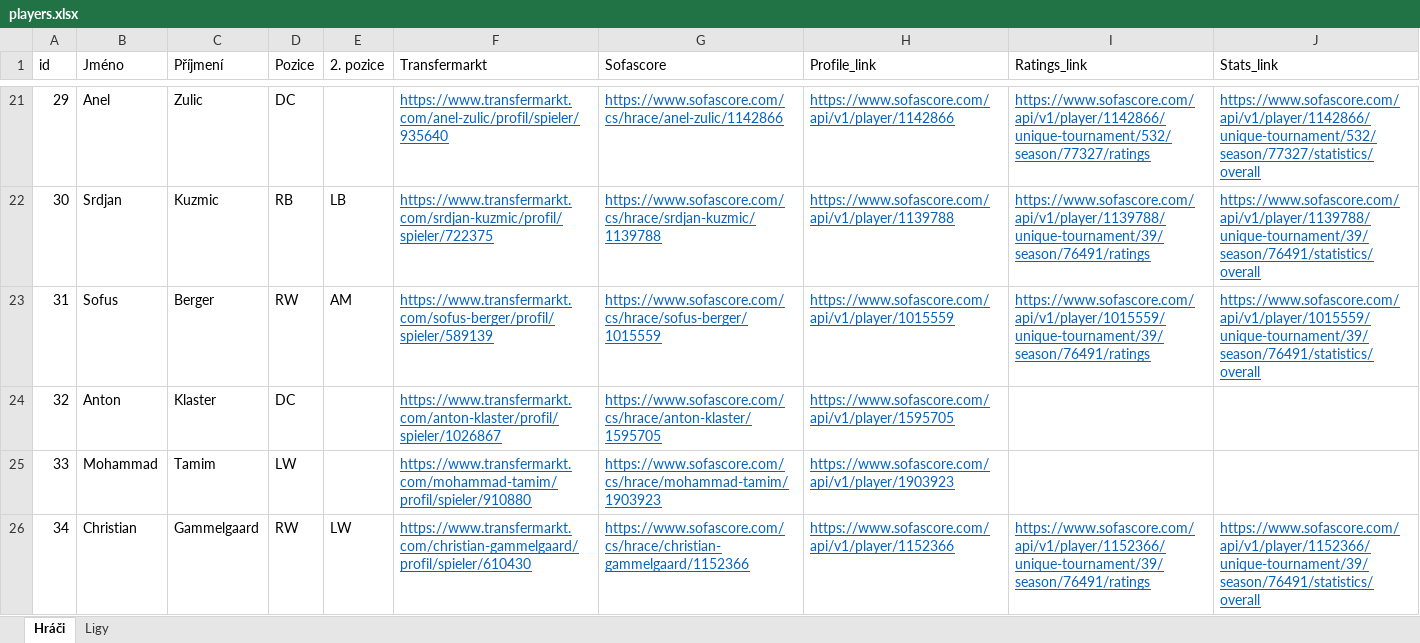
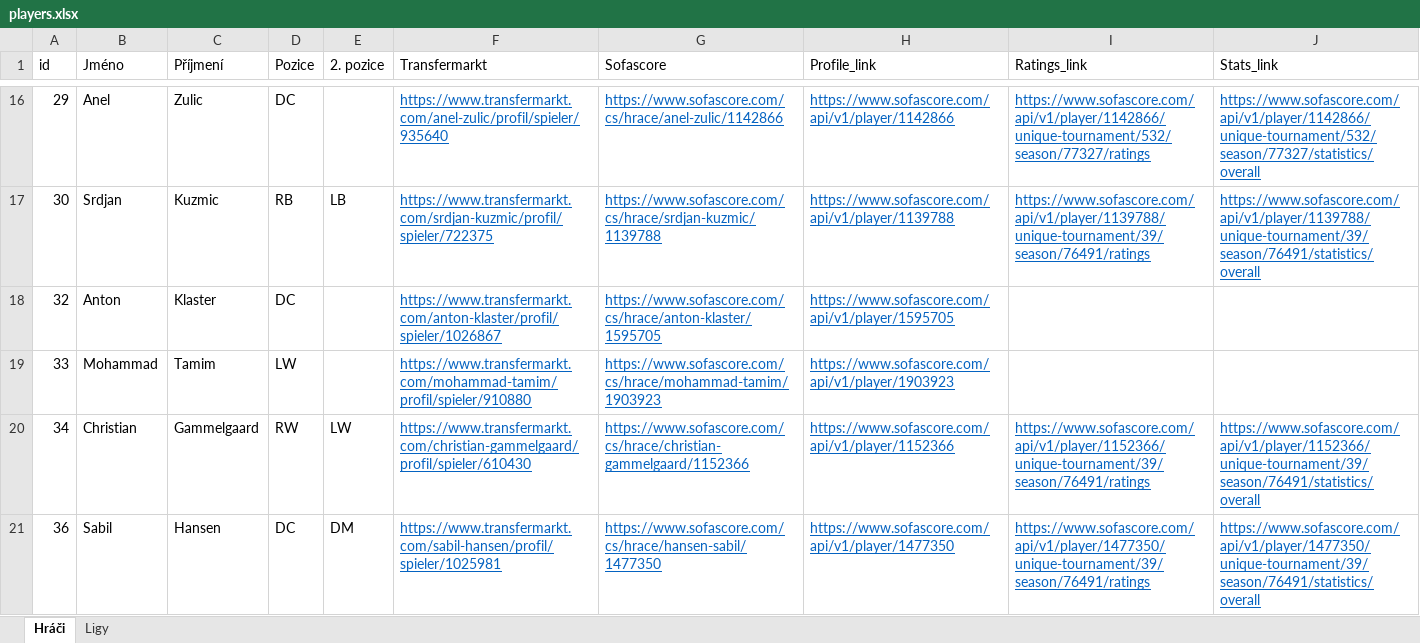
Before and after one commit to PetrMelicharik/fmscoutscz, an Excel workbook: players.xlsx, sheet Hráči, drawn as a sheet; only a part is shown, gaps mark what is left out; the shorter side is filled out with more unchanged rows; values as stored, in another font and other column widths than the file's, no borders; table styles not drawn; removed rows and columns are numbered as before the commit, all else as after; the diff covers the shown part only; the diff names each change by its address in the sheet, - before the commit and + after, or states it on an @@ line.

```diff
--- a/players.xlsx (sheet Hráči)
+++ b/players.xlsx (sheet Hráči)
-row 23: 31 | Sofus | Berger | RW | AM | https://www.transfermarkt.com/sofus-berger/profil/spieler/589139 | https://www.sofascore.com/cs/hrace/sofus-berger/1015559 | https://www.sofascore.com/api/v1/player/1015559 | https://www.sofascore.com/api/v1/player/1015559/unique-tournament/39/season/76491/ratings | https://www.sofascore.com/api/v1/player/1015559/unique-tournament/39/season/76491/statistics/overall
```
Also changed, not shown: 17 added rows and 15 removed rows elsewhere in this sheet, players_profiles.xlsx, players_ratings.xlsx, 1 other file.
